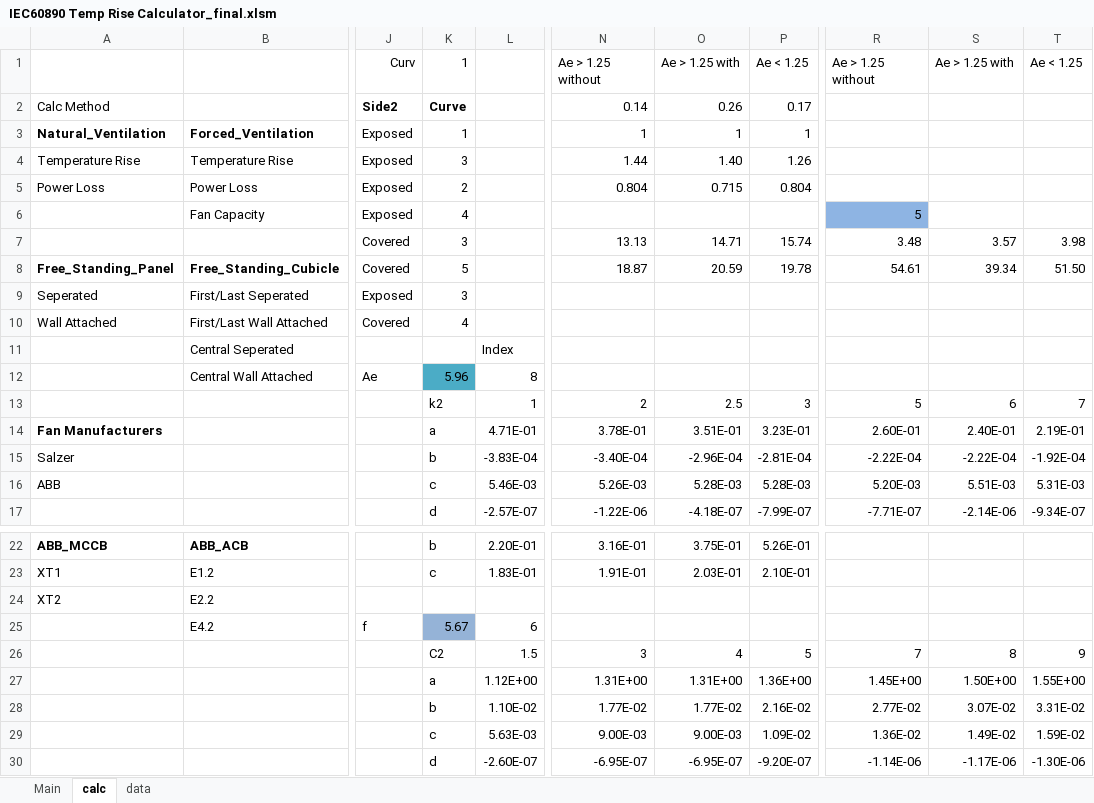
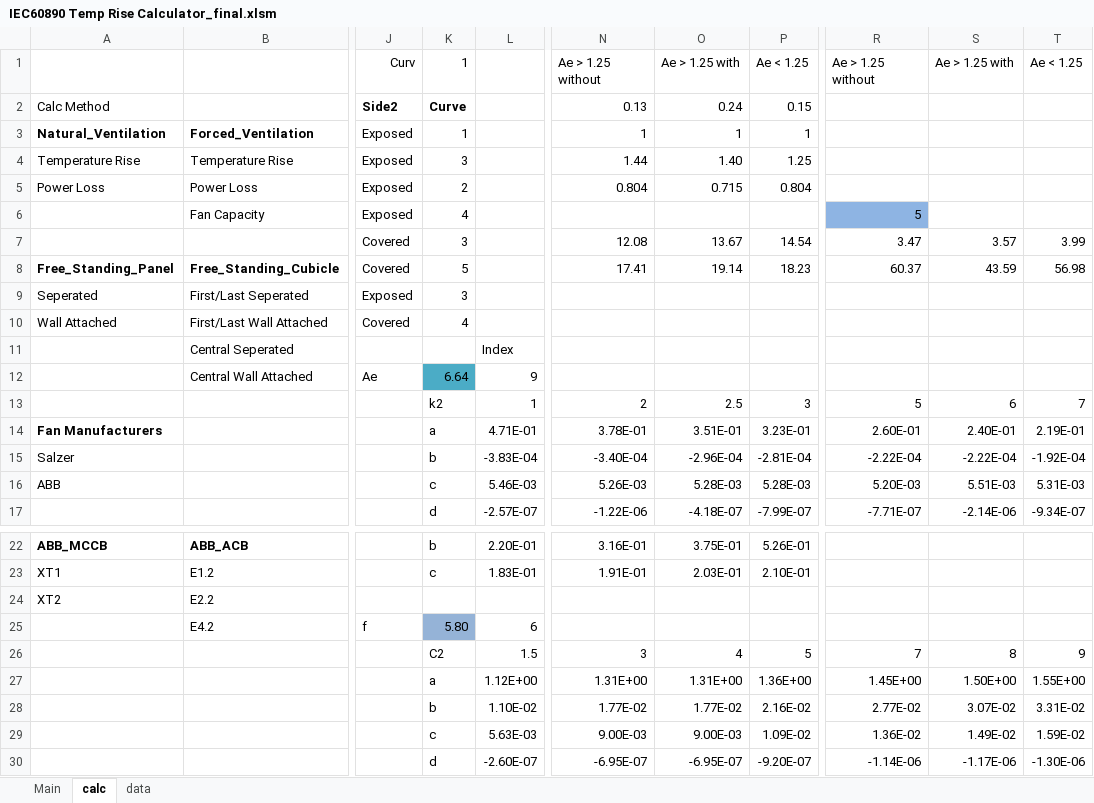
Before and after one commit to kikshaluka/kik-temp, an Excel workbook: IEC60890 Temp Rise Calculator_final.xlsm, sheet calc, drawn as a sheet; only a part is shown, gaps mark what is left out; values as stored, in another font and other column widths than the file's, no borders; the diff covers the shown part only; the diff names each change by its address in the sheet, - before the commit and + after, or states it on an @@ line.

```diff
--- a/IEC60890 Temp Rise Calculator_final.xlsm (sheet calc)
+++ b/IEC60890 Temp Rise Calculator_final.xlsm (sheet calc)
-N2: 0.14
+N2: 0.13
-O2: 0.26
+O2: 0.24
-P2: 0.17
+P2: 0.15
-P4 (0.15): 1.26
+P4 (0.15): 1.25
-N7 (0.13): 13.13
+N7 (0.13): 12.08
-O7 (0.24): 14.71
+O7 (0.24): 13.67
-P7 (0.15): 15.74
+P7 (0.15): 14.54
-R7: 3.48
+R7: 3.47
-T7: 3.98
+T7: 3.99
-N8 (0.13): 18.87
+N8 (0.13): 17.41
-O8 (0.24): 20.59
+O8 (0.24): 19.14
-P8 (0.15): 19.78
+P8 (0.15): 18.23
-R8: 54.61
+R8: 60.37
-S8: 39.34
+S8: 43.59
-T8: 51.50
+T8: 56.98
-K12 (Curve): 5.96
+K12 (Curve): 6.64
-L12: 8
+L12: 9
-K25 (Curve): 5.67
+K25 (Curve): 5.80
```
Also changed, not shown: 23 edited cells elsewhere in this sheet, sheet Main, charts or pictures, 1 other file.
